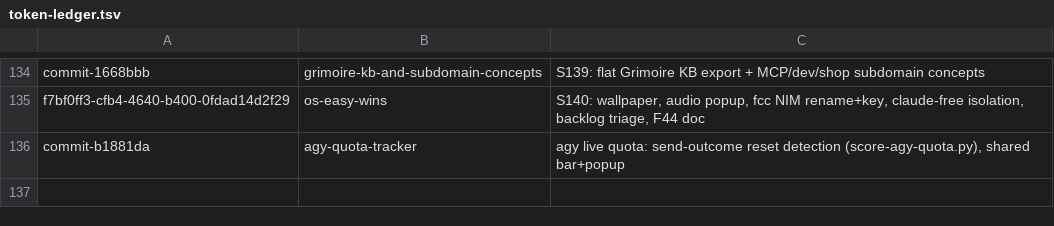
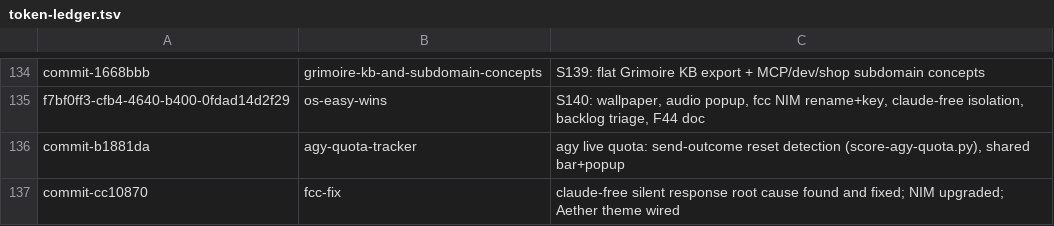
Before and after one commit to RaBbLE-Collective/RaBbLE-Grimoire, a TSV file: log/token-ledger.tsv, drawn as a sheet; only a part is shown, gaps mark what is left out; the diff names each change by its address in the sheet, - before the commit and + after, or states it on an @@ line.

Commit message:
harmonize ~ grimoire >> path fixes, doc index updates, graph + ledger refresh // %SESSION_CLOSE%
- AGENT.md: fix OS navigator path (AgentGuide) + Grimoire-Navigator path
- CONTEXT.md: spells count updated; sCoRE status reflects Render live
- INDEX.md: add Membership-Model, Service-Plan, Fix-LlamaCpp, Hyprland ref, sCoRE Grimoire-API + AI-Layer docs
- .gitignore: add .wrangler/ (Grimoire MCP Worker cache)
- log: grimoire-graph regenerated; S142 token breadcrumb recorded

```diff
--- a/log/token-ledger.tsv
+++ b/log/token-ledger.tsv
+row 137: commit-cc10870 | fcc-fix | claude-free silent response root cause found and fixed; NIM upgraded; Aether theme wired
```
Also changed, not shown: 6 other files.
